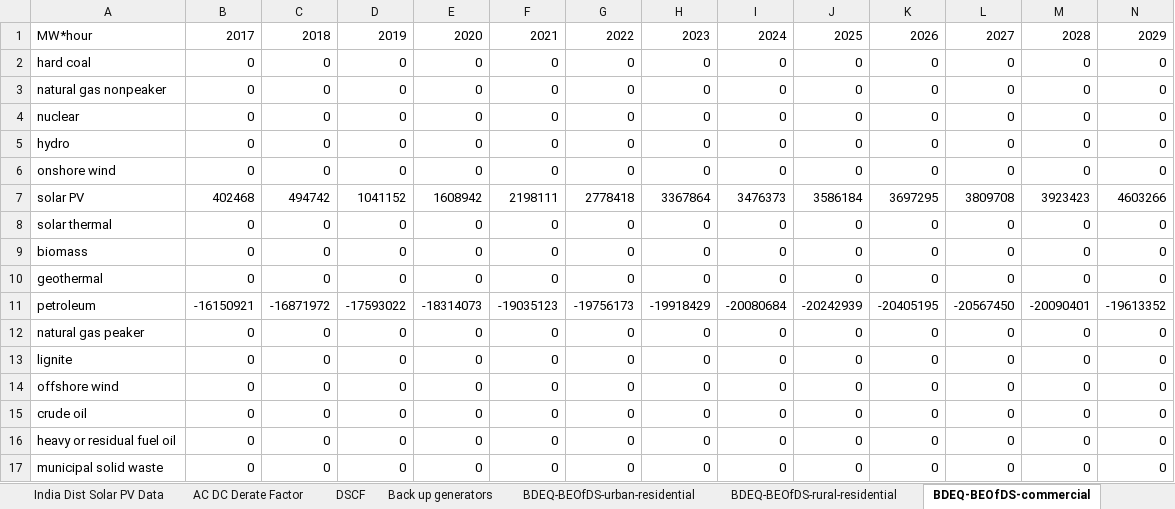
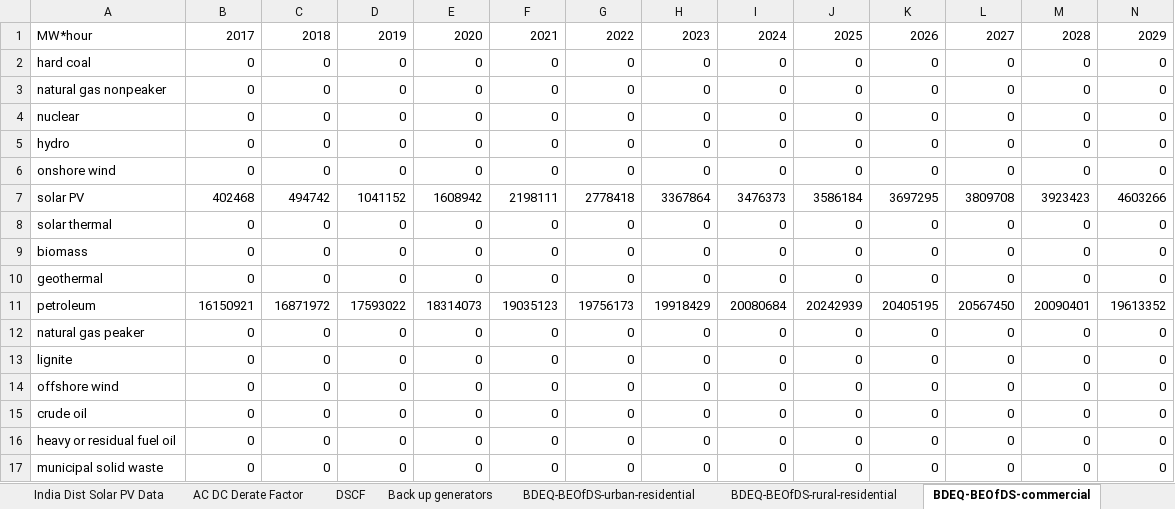
Before and after one commit to EnergyInnovation/eps-india, an Excel workbook: InputData/bldgs/BDEQ/BAU Distribued Electricity Quantities.xlsx, sheet BDEQ-BEOfDS-commercial, drawn as a sheet; only a part is shown; values as stored, in another font and other column widths than the file's, no borders; the diff covers the shown part only; the diff names each change by its address in the sheet, - before the commit and + after, or states it on an @@ line.

Commit message:
Fix error in BDEQ

```diff
--- a/InputData/bldgs/BDEQ/BAU Distribued Electricity Quantities.xlsx (sheet BDEQ-BEOfDS-commercial)
+++ b/InputData/bldgs/BDEQ/BAU Distribued Electricity Quantities.xlsx (sheet BDEQ-BEOfDS-commercial)
-B11: -16150921
+B11: 16150921
-C11: -16871972
+C11: 16871972
-D11: -17593022
+D11: 17593022
-E11: -18314073
+E11: 18314073
-F11: -19035123
+F11: 19035123
-G11: -19756173
+G11: 19756173
-H11: -19918429
+H11: 19918429
-I11: -20080684
+I11: 20080684
-J11: -20242939
+J11: 20242939
-K11: -20405195
+K11: 20405195
-L11: -20567450
+L11: 20567450
-M11: -20090401
+M11: 20090401
-N11: -19613352
+N11: 19613352
```
Also changed, not shown: 12 edited cells elsewhere in this sheet, sheet Back up generators, 1 other file.
